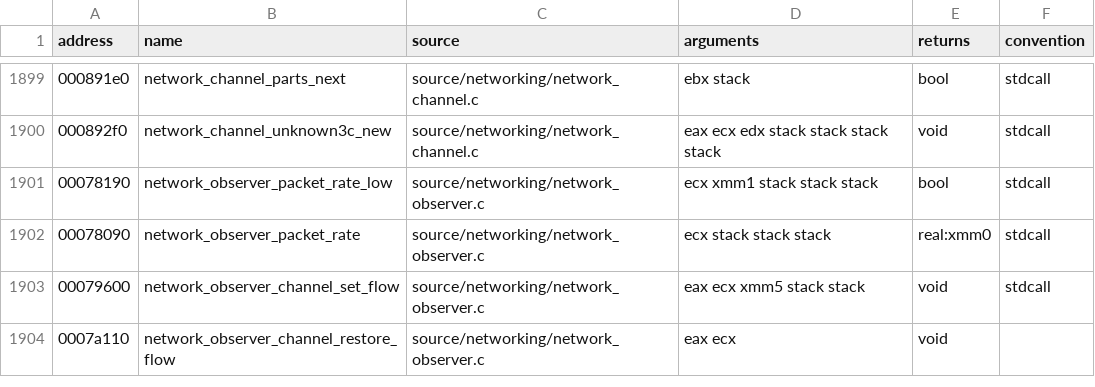
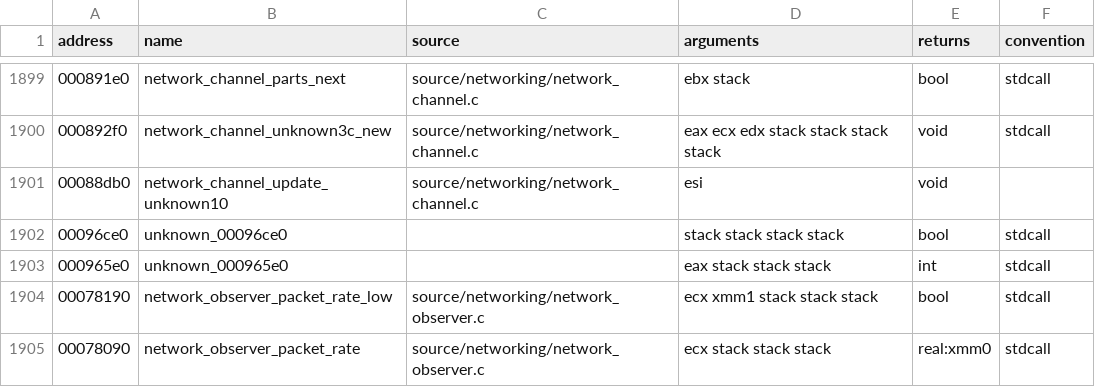
Before and after one commit to stevencol/halo-2-universal, a CSV file: symbols/functions.csv, drawn as a sheet; only a part is shown, gaps mark what is left out; the shorter side is filled out with more unchanged rows.

```diff
--- a/symbols/functions.csv
+++ b/symbols/functions.csv
@@ -1900,2 +1900,5 @@ address,name,source,arguments,returns,convention
 000892f0,network_channel_unknown3c_new,source/networking/network_channel.c,eax ecx edx stack stack stack stack,void,stdcall
+00088db0,network_channel_update_unknown10,source/networking/network_channel.c,esi,void
+00096ce0,unknown_00096ce0,,stack stack stack stack,bool,stdcall
+000965e0,unknown_000965e0,,eax stack stack stack,int,stdcall
 00078190,network_observer_packet_rate_low,source/networking/network_observer.c,ecx xmm1 stack stack stack,bool,stdcall
```
Also changed, not shown: symbols/globals.csv, 6 other files.
